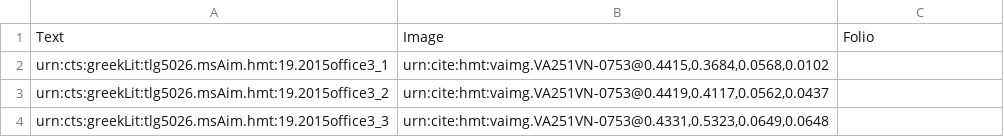
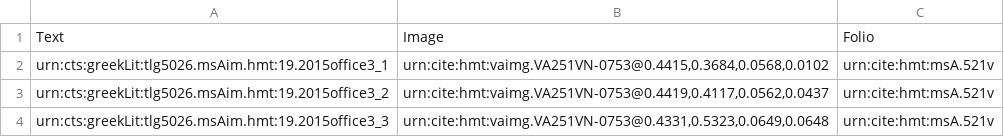
Before and after one commit to hmteditors/2015office3, a CSV file: collections/venA-intermarginal.csv, drawn as a sheet.

Commit message:
Update venA-intermarginal.csv

```diff
--- a/collections/venA-intermarginal.csv
+++ b/collections/venA-intermarginal.csv
@@ -1,4 +1,4 @@
 Text,Image,Folio
-urn:cts:greekLit:tlg5026.msAim.hmt:19.2015office3_1,"urn:cite:hmt:vaimg.VA251VN-0753@0.4415,0.3684,0.0568,0.0102",
-urn:cts:greekLit:tlg5026.msAim.hmt:19.2015office3_2,"urn:cite:hmt:vaimg.VA251VN-0753@0.4419,0.4117,0.0562,0.0437",
-urn:cts:greekLit:tlg5026.msAim.hmt:19.2015office3_3,"urn:cite:hmt:vaimg.VA251VN-0753@0.4331,0.5323,0.0649,0.0648",
+urn:cts:greekLit:tlg5026.msAim.hmt:19.2015office3_1,"urn:cite:hmt:vaimg.VA251VN-0753@0.4415,0.3684,0.0568,0.0102", urn:cite:hmt:msA.521v
+urn:cts:greekLit:tlg5026.msAim.hmt:19.2015office3_2,"urn:cite:hmt:vaimg.VA251VN-0753@0.4419,0.4117,0.0562,0.0437", urn:cite:hmt:msA.521v
+urn:cts:greekLit:tlg5026.msAim.hmt:19.2015office3_3,"urn:cite:hmt:vaimg.VA251VN-0753@0.4331,0.5323,0.0649,0.0648", urn:cite:hmt:msA.521v
```
